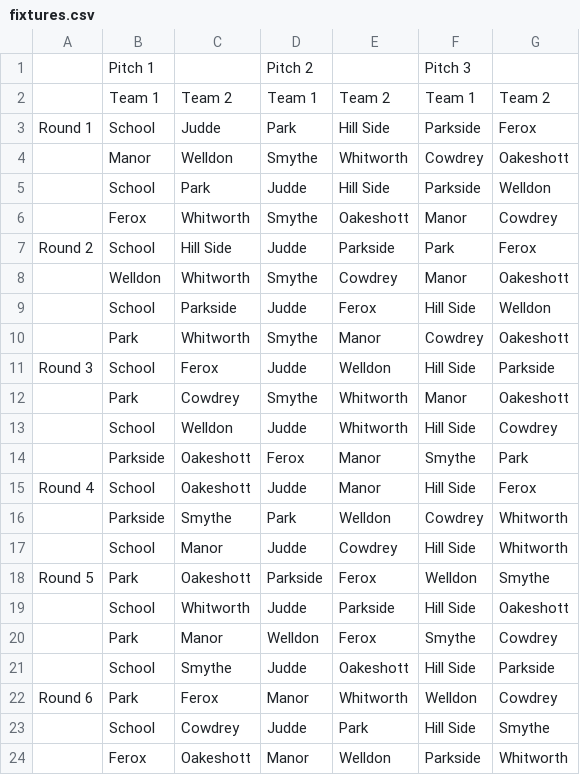
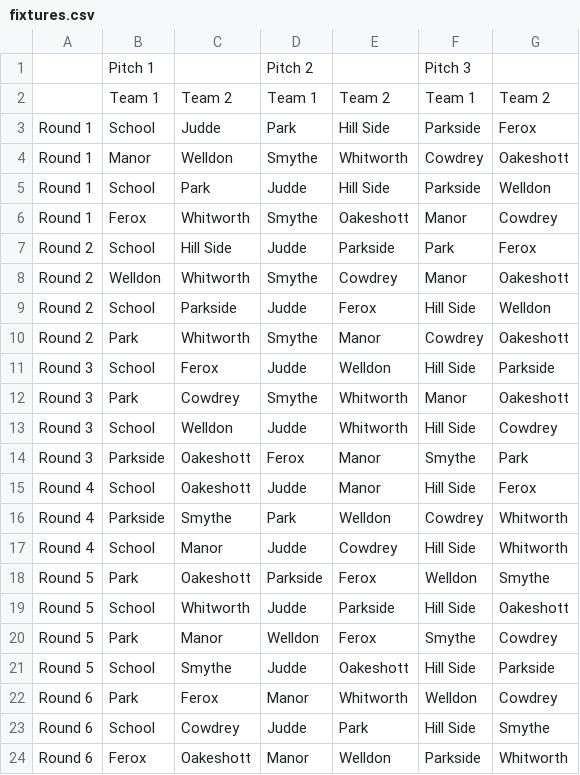
Before and after one commit to pjhux/scoresheet, a CSV file: fixtures.csv, drawn as a sheet.

Commit message:
Add files via upload

```diff
--- a/fixtures.csv
+++ b/fixtures.csv
@@ -3,22 +3,22 @@
 Round 1,School,Judde,Park,Hill Side,Parkside,Ferox,
-,Manor,Welldon,Smythe,Whitworth,Cowdrey,Oakeshott,
-,School,Park,Judde,Hill Side,Parkside,Welldon,
-,Ferox,Whitworth,Smythe,Oakeshott,Manor,Cowdrey,
+Round 1,Manor,Welldon,Smythe,Whitworth,Cowdrey,Oakeshott,
+Round 1,School,Park,Judde,Hill Side,Parkside,Welldon,
+Round 1,Ferox,Whitworth,Smythe,Oakeshott,Manor,Cowdrey,
 Round 2,School,Hill Side,Judde,Parkside,Park,Ferox,
-,Welldon,Whitworth,Smythe,Cowdrey,Manor,Oakeshott,
-,School,Parkside,Judde,Ferox,Hill Side,Welldon,
-,Park,Whitworth,Smythe,Manor,Cowdrey,Oakeshott,
+Round 2,Welldon,Whitworth,Smythe,Cowdrey,Manor,Oakeshott,
+Round 2,School,Parkside,Judde,Ferox,Hill Side,Welldon,
+Round 2,Park,Whitworth,Smythe,Manor,Cowdrey,Oakeshott,
 Round 3,School,Ferox,Judde,Welldon,Hill Side,Parkside,
-,Park,Cowdrey,Smythe,Whitworth,Manor,Oakeshott,
-,School,Welldon,Judde,Whitworth,Hill Side,Cowdrey,
-,Parkside,Oakeshott,Ferox,Manor,Smythe,Park,
+Round 3,Park,Cowdrey,Smythe,Whitworth,Manor,Oakeshott,
+Round 3,School,Welldon,Judde,Whitworth,Hill Side,Cowdrey,
+Round 3,Parkside,Oakeshott,Ferox,Manor,Smythe,Park,
 Round 4,School,Oakeshott,Judde,Manor,Hill Side,Ferox,
-,Parkside,Smythe,Park,Welldon,Cowdrey,Whitworth,
-,School,Manor,Judde,Cowdrey,Hill Side,Whitworth,
+Round 4,Parkside,Smythe,Park,Welldon,Cowdrey,Whitworth,
+Round 4,School,Manor,Judde,Cowdrey,Hill Side,Whitworth,
 Round 5,Park,Oakeshott,Parkside,Ferox,Welldon,Smythe,
-,School,Whitworth,Judde,Parkside,Hill Side,Oakeshott,
-,Park,Manor,Welldon,Ferox,Smythe,Cowdrey,
-,School,Smythe,Judde,Oakeshott,Hill Side,Parkside,
+Round 5,School,Whitworth,Judde,Parkside,Hill Side,Oakeshott,
+Round 5,Park,Manor,Welldon,Ferox,Smythe,Cowdrey,
+Round 5,School,Smythe,Judde,Oakeshott,Hill Side,Parkside,
 Round 6,Park,Ferox,Manor,Whitworth,Welldon,Cowdrey,
-,School,Cowdrey,Judde,Park,Hill Side,Smythe,
-,Ferox,Oakeshott,Manor,Welldon,Parkside,Whitworth,
+Round 6,School,Cowdrey,Judde,Park,Hill Side,Smythe,
+Round 6,Ferox,Oakeshott,Manor,Welldon,Parkside,Whitworth,
```
